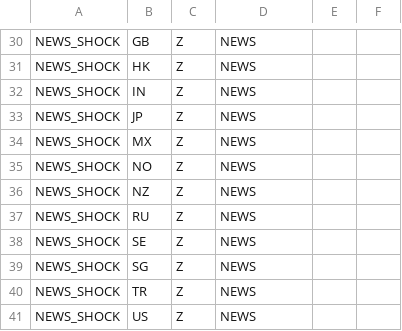
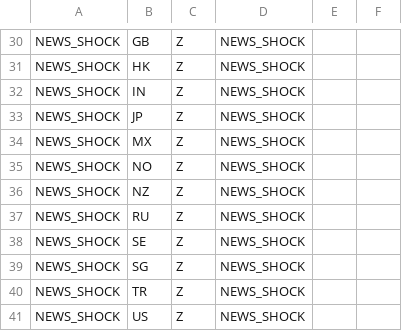
Before and after one commit to next-evolution/sandbox-tools, a CSV file: data/economic_indicator.csv, drawn as a sheet; only a part is shown, gaps mark what is left out; the diff covers the shown part only.

```diff
--- a/data/economic_indicator.csv
+++ b/data/economic_indicator.csv
@@ -30,12 +30,12 @@
-"NEWS_SHOCK","GB","Z","NEWS",,
-"NEWS_SHOCK","HK","Z","NEWS",,
-"NEWS_SHOCK","IN","Z","NEWS",,
-"NEWS_SHOCK","JP","Z","NEWS",,
-"NEWS_SHOCK","MX","Z","NEWS",,
-"NEWS_SHOCK","NO","Z","NEWS",,
-"NEWS_SHOCK","NZ","Z","NEWS",,
-"NEWS_SHOCK","RU","Z","NEWS",,
-"NEWS_SHOCK","SE","Z","NEWS",,
-"NEWS_SHOCK","SG","Z","NEWS",,
-"NEWS_SHOCK","TR","Z","NEWS",,
-"NEWS_SHOCK","US","Z","NEWS",,
+"NEWS_SHOCK","GB","Z","NEWS_SHOCK",,
+"NEWS_SHOCK","HK","Z","NEWS_SHOCK",,
+"NEWS_SHOCK","IN","Z","NEWS_SHOCK",,
+"NEWS_SHOCK","JP","Z","NEWS_SHOCK",,
+"NEWS_SHOCK","MX","Z","NEWS_SHOCK",,
+"NEWS_SHOCK","NO","Z","NEWS_SHOCK",,
+"NEWS_SHOCK","NZ","Z","NEWS_SHOCK",,
+"NEWS_SHOCK","RU","Z","NEWS_SHOCK",,
+"NEWS_SHOCK","SE","Z","NEWS_SHOCK",,
+"NEWS_SHOCK","SG","Z","NEWS_SHOCK",,
+"NEWS_SHOCK","TR","Z","NEWS_SHOCK",,
+"NEWS_SHOCK","US","Z","NEWS_SHOCK",,
```
Also changed, not shown: 28 edited cells elsewhere in this file, data/country.csv, 6 other files.
